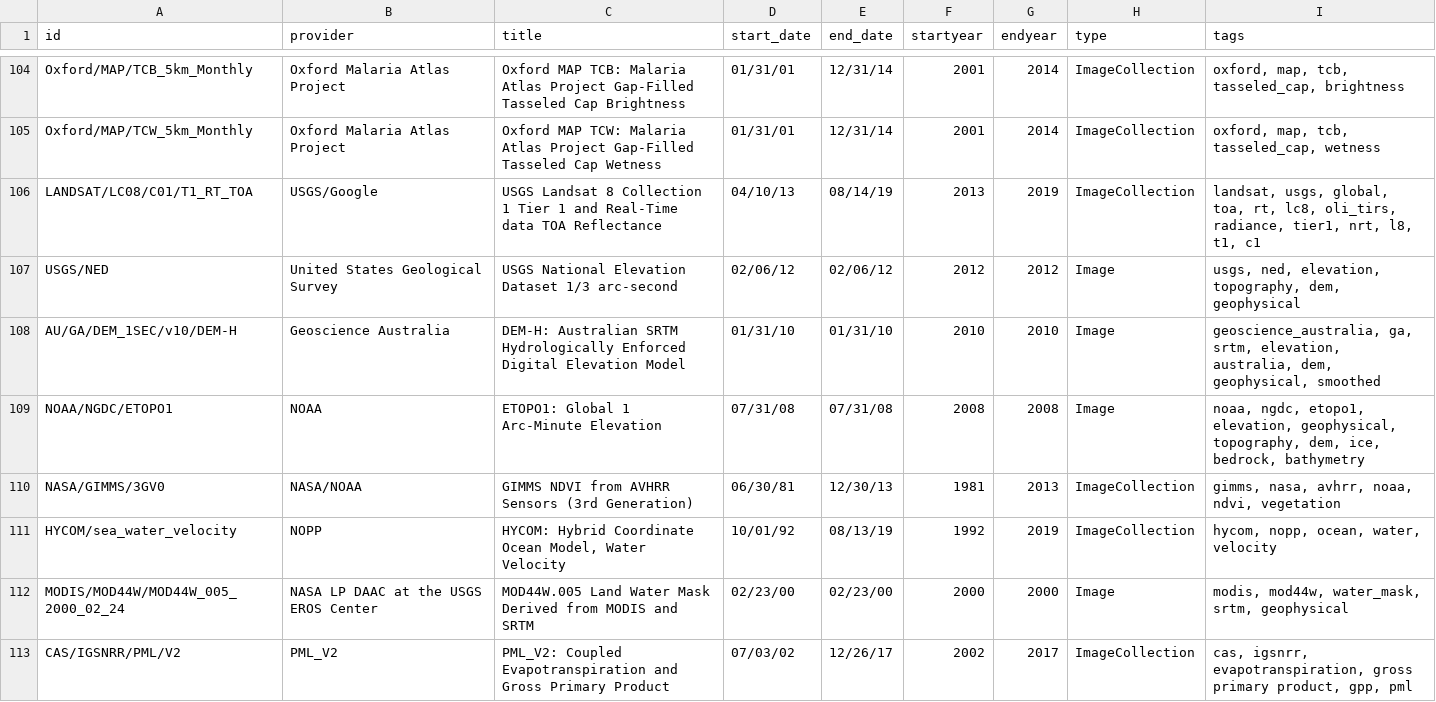
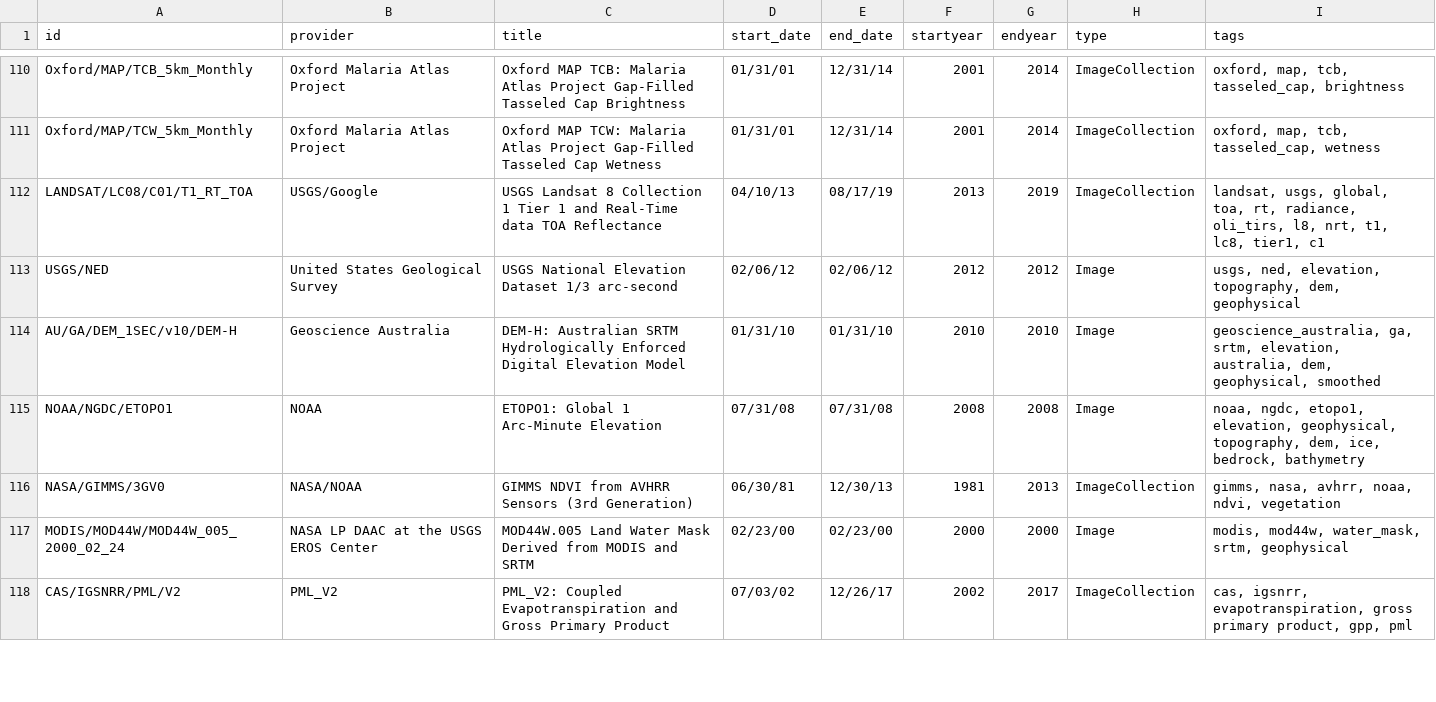
Before and after one commit to samapriya/Earth-Engine-Datasets-List, a CSV file: eed-2019-08-19.csv (was eed-2019-08-15.csv), drawn as a sheet; only a part is shown, gaps mark what is left out; the diff covers the shown part only.

Commit message:
updated datasets 2019-08-19

```diff
--- a/eed-2019-08-15.csv
+++ b/eed-2019-08-19.csv
@@ -105,3 +111,3 @@ Oxford/MAP/TCB_5km_Monthly,Oxford Malaria Atlas Project,Oxford MAP TCB: Malaria
 Oxford/MAP/TCW_5km_Monthly,Oxford Malaria Atlas Project,Oxford MAP TCW: Malaria Atlas Project Gap-Filled Tasseled Cap Wetness,01/31/01,12/31/14,2001,2014,ImageCollection,"oxford, map, tcb, tasseled_cap, wetness"
-LANDSAT/LC08/C01/T1_RT_TOA,USGS/Google,USGS Landsat 8 Collection 1 Tier 1 and Real-Time data TOA Reflectance,04/10/13,08/14/19,2013,2019,ImageCollection,"landsat, usgs, global, toa, rt, lc8, oli_tirs, radiance, tier1, nrt, l8, t1, c1"
+LANDSAT/LC08/C01/T1_RT_TOA,USGS/Google,USGS Landsat 8 Collection 1 Tier 1 and Real-Time data TOA Reflectance,04/10/13,08/17/19,2013,2019,ImageCollection,"landsat, usgs, global, toa, rt, radiance, oli_tirs, l8, nrt, t1, lc8, tier1, c1"
 USGS/NED,United States Geological Survey,USGS National Elevation Dataset 1/3 arc-second,02/06/12,02/06/12,2012,2012,Image,"usgs, ned, elevation, topography, dem, geophysical"
@@ -110,3 +116,2 @@ NOAA/NGDC/ETOPO1,NOAA,ETOPO1: Global 1 Arc-Minute Elevation,07/31/08,07/31/08,20
 NASA/GIMMS/3GV0,NASA/NOAA,GIMMS NDVI from AVHRR Sensors (3rd Generation),06/30/81,12/30/13,1981,2013,ImageCollection,"gimms, nasa, avhrr, noaa, ndvi, vegetation"
-HYCOM/sea_water_velocity,NOPP,"HYCOM: Hybrid Coordinate Ocean Model, Water Velocity",10/01/92,08/13/19,1992,2019,ImageCollection,"hycom, nopp, ocean, water, velocity"
 MODIS/MOD44W/MOD44W_005_2000_02_24,NASA LP DAAC at the USGS EROS Center,MOD44W.005 Land Water Mask Derived from MODIS and SRTM,02/23/00,02/23/00,2000,2000,Image,"modis, mod44w, water_mask, srtm, geophysical"
```
Also changed, not shown: 4 added rows, 3 removed rows, 5 moved rows and 106 edited cells elsewhere in this file, 1 other file.
